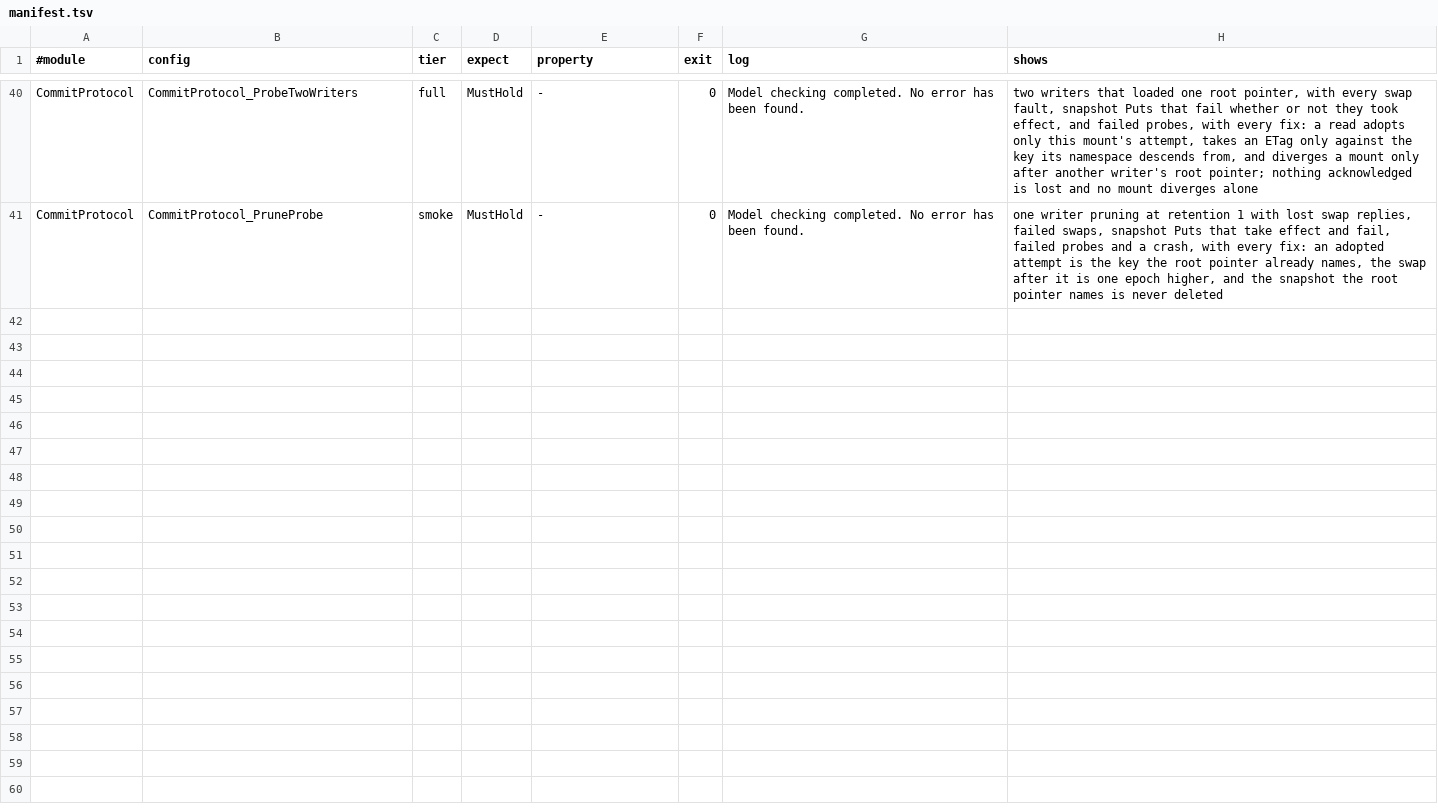
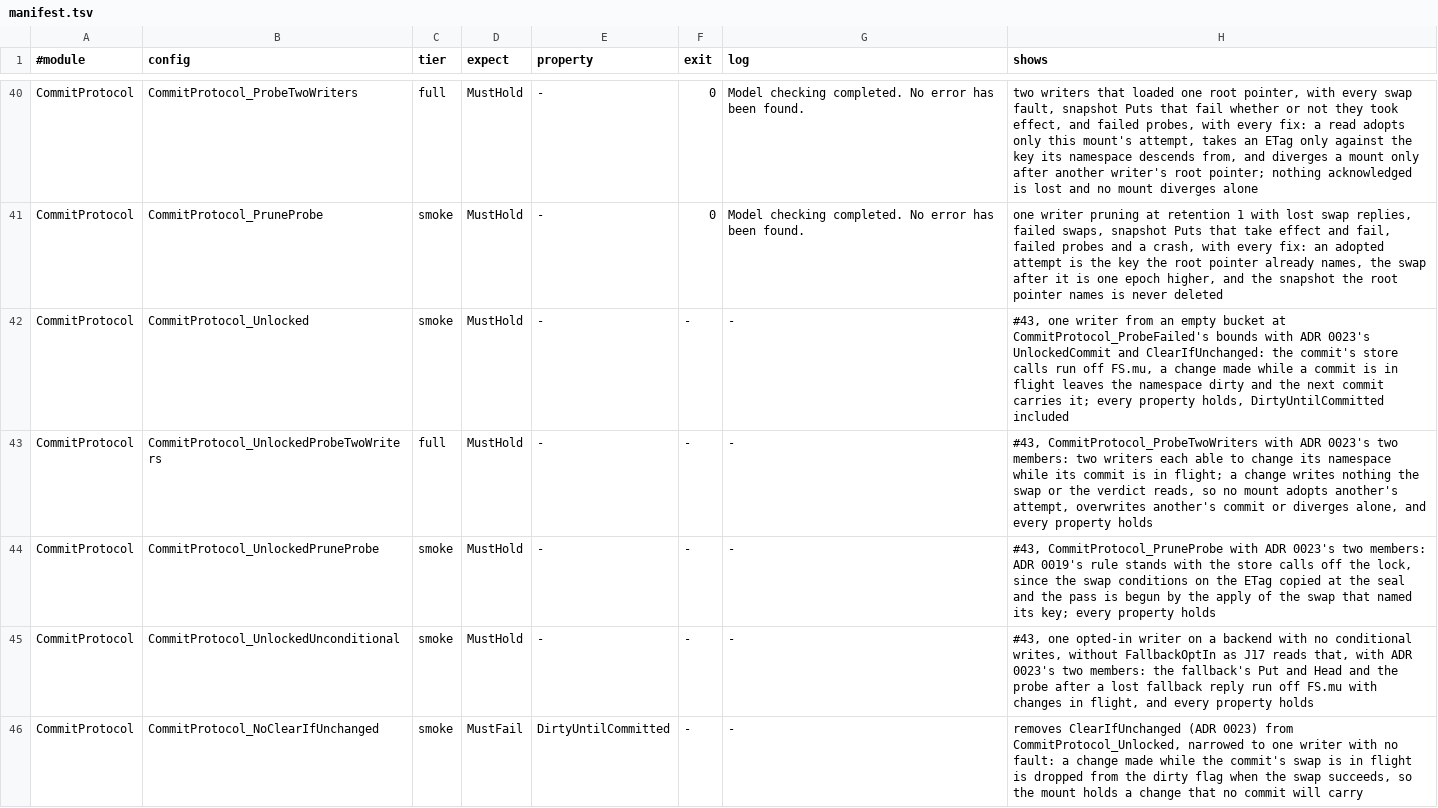
Before and after one commit to einot/StrataFS, a TSV file: docs/tla/manifest.tsv, drawn as a sheet; only a part is shown, gaps mark what is left out; the diff names each change by its address in the sheet, - before the commit and + after, or states it on an @@ line.

```diff
--- a/docs/tla/manifest.tsv
+++ b/docs/tla/manifest.tsv
+row 42: CommitProtocol | CommitProtocol_Unlocked | smoke | MustHold | - | - | - | #43, one writer from an empty bucket at CommitProtocol_ProbeFailed's bounds with ADR 0023's UnlockedCommit and ClearIfUnchanged: the commit's store calls run off FS.mu, a change made while a commit is in flight leaves the namespace dirty and the next commit carries it; every property holds, DirtyUntilCommitted included
+row 43: CommitProtocol | CommitProtocol_UnlockedProbeTwoWriters | full | MustHold | - | - | - | #43, CommitProtocol_ProbeTwoWriters with ADR 0023's two members: two writers each able to change its namespace while its commit is in flight; a change writes nothing the swap or the verdict reads, so no mount adopts another's attempt, overwrites another's commit or diverges alone, and every property holds
+row 44: CommitProtocol | CommitProtocol_UnlockedPruneProbe | smoke | MustHold | - | - | - | #43, CommitProtocol_PruneProbe with ADR 0023's two members: ADR 0019's rule stands with the store calls off the lock, since the swap conditions on the ETag copied at the seal and the pass is begun by the apply of the swap that named its key; every property holds
+row 45: CommitProtocol | CommitProtocol_UnlockedUnconditional | smoke | MustHold | - | - | - | #43, one opted-in writer on a backend with no conditional writes, without FallbackOptIn as J17 reads that, with ADR 0023's two members: the fallback's Put and Head and the probe after a lost fallback reply run off FS.mu with changes in flight, and every property holds
+row 46: CommitProtocol | CommitProtocol_NoClearIfUnchanged | smoke | MustFail | DirtyUntilCommitted | - | - | removes ClearIfUnchanged (ADR 0023) from CommitProtocol_Unlocked, narrowed to one writer with no fault: a change made while the commit's swap is in flight is dropped from the dirty flag when the swap succeeds, so the mount holds a change that no commit will carry
```
Also changed, not shown: docs/tla/trace.tsv, 26 other files.
